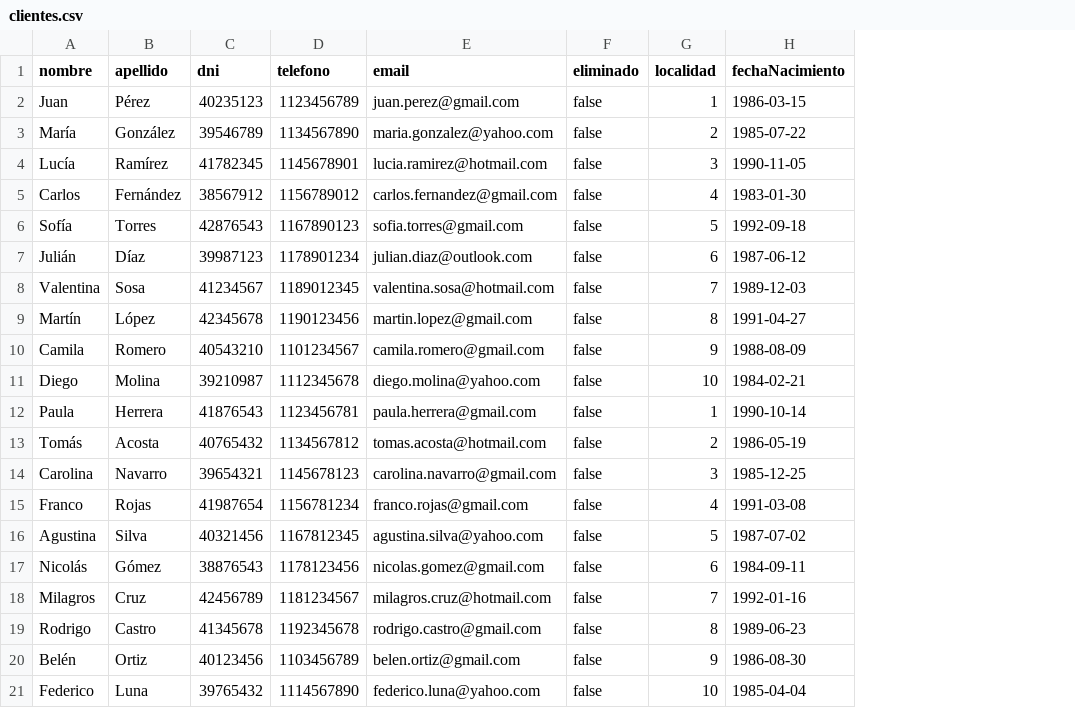
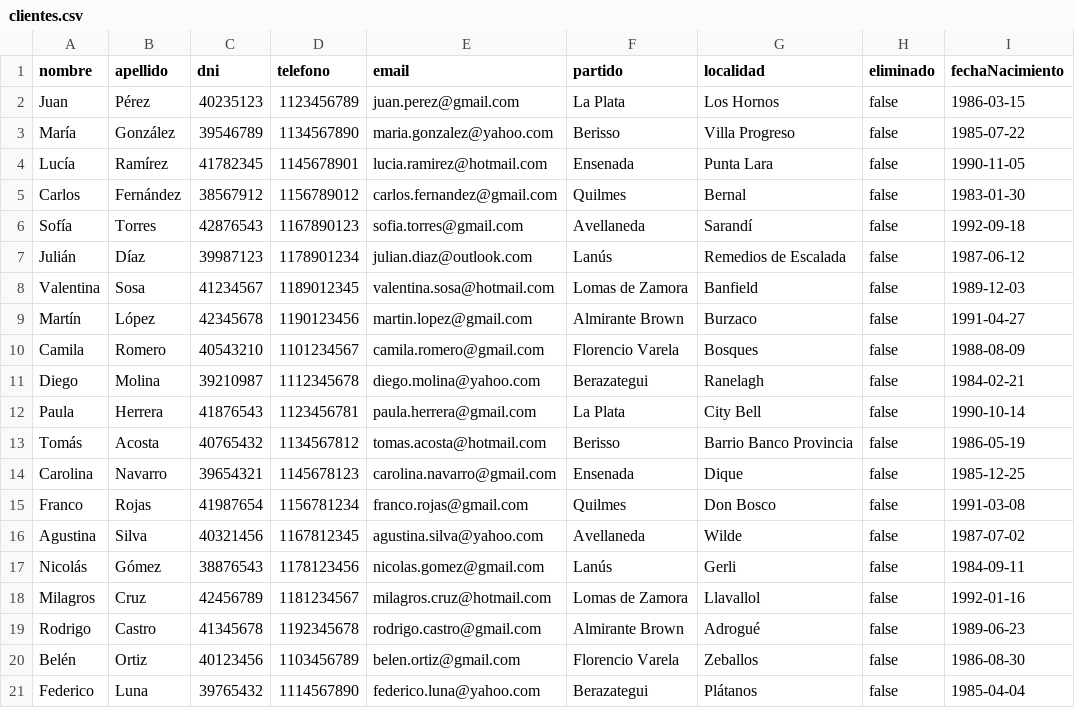
Before and after one commit to cr1571an/Tpi-ProgramacionII, a CSV file: inputData/clientes.csv, drawn as a sheet; removed rows and columns are numbered as before the commit, all else as after; the diff names each change by its address in the sheet, - before the commit and + after, or states it on an @@ line.

```diff
--- a/inputData/clientes.csv
+++ b/inputData/clientes.csv
+column F (partido), rows 2-21: La Plata | Berisso | Ensenada | Quilmes | Avellaneda | Lanús | Lomas de Zamora | Almirante Brown | Florencio Varela | Berazategui | La Plata | Berisso | Ensenada | Quilmes | Avellaneda | Lanús | Lomas de Zamora | Almirante Brown | Florencio Varela | Berazategui
+column G (localidad), rows 2-21: Los Hornos | Villa Progreso | Punta Lara | Bernal | Sarandí | Remedios de Escalada | Banfield | Burzaco | Bosques | Ranelagh | City Bell | Barrio Banco Provincia | Dique | Don Bosco | Wilde | Gerli | Llavallol | Adrogué | Zeballos | Plátanos
-column G (localidad), rows 2-21: 1 | 2 | 3 | 4 | 5 | 6 | 7 | 8 | 9 | 10 | 1 | 2 | 3 | 4 | 5 | 6 | 7 | 8 | 9 | 10
```
Also changed, not shown: inputData/polizas.csv, inputData/vehiculos.csv, 13 other files.
